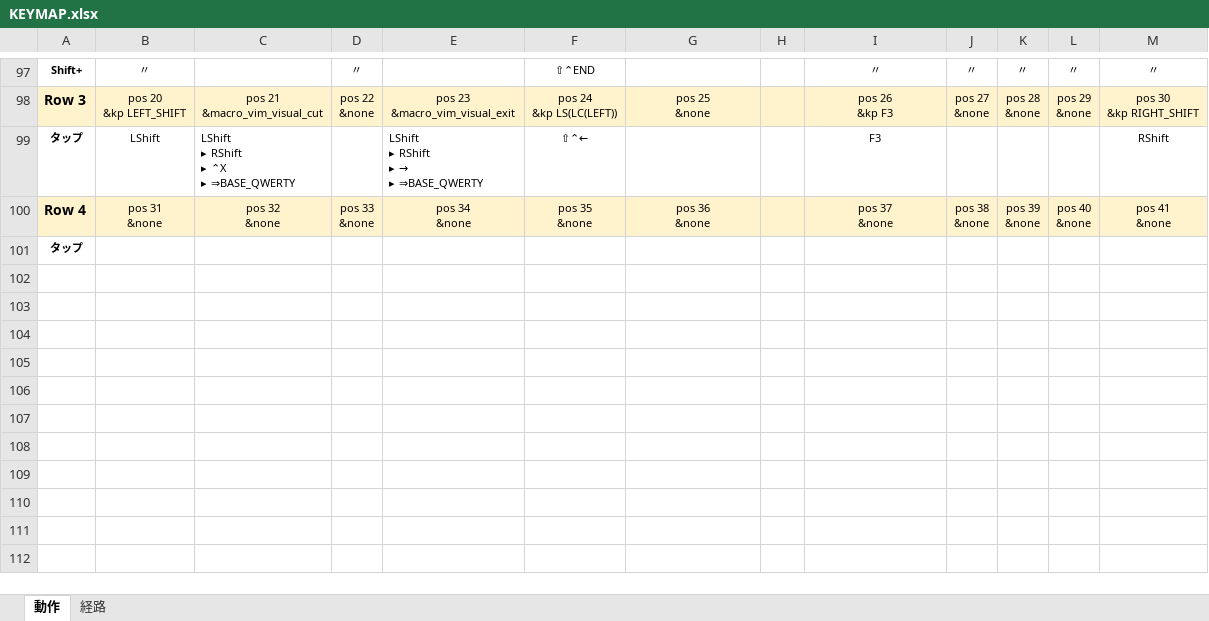
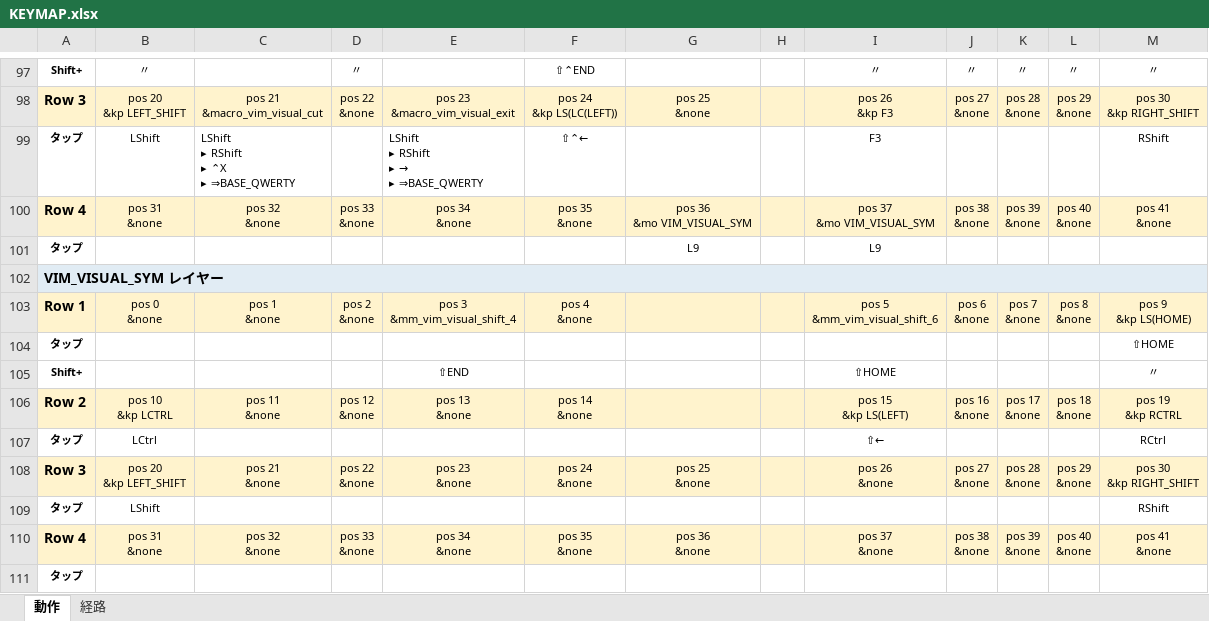
Before and after one commit to ryo-aoki-pc/zmk-config-AroundFortyRB, an Excel workbook: KEYMAP.xlsx, sheet 動作, drawn as a sheet; only a part is shown, gaps mark what is left out; values as stored, in another font and other column widths than the file's, no borders; ↵ is a line break in a cell; the diff names each change by its address in the sheet, - before the commit and + after, or states it on an @@ line.

Commit message:
VIM_VISUAL_SYM レイヤーを追加 (#18)
Vim ビジュアルモードに SYM 層対応のレイヤー (layer 9) を追加。

- $（Shift+4）→ 行末まで選択 / ^（Shift+6）・0 → 行頭まで選択 / h → 選択を左へ拡張
- VIM_VISUAL_BASE の最下段2キーから &mo VIM_VIS_SYM で呼び出し
- 新ビヘイビア: mm_vim_visual_shift_4 / mm_vim_visual_shift_6
- KEYMAP.html / KEYMAP.xlsx を再生成

```diff
--- a/KEYMAP.xlsx (sheet 動作)
+++ b/KEYMAP.xlsx (sheet 動作)
+row 100: Row 4 | pos 31 ↵ &none | pos 32 ↵ &none | pos 33 ↵ &none | pos 34 ↵ &none | pos 35 ↵ &none | pos 36 ↵ &mo VIM_VISUAL_SYM |  | pos 37 ↵ &mo VIM_VISUAL_SYM | pos 38 ↵ &none | pos 39 ↵ &none | pos 40 ↵ &none | pos 41 ↵ &none
+row 101: タップ |  |  |  |  |  | L9 |  | L9
+row 102: VIM_VISUAL_SYM レイヤー
+row 103: Row 1 | pos 0 ↵ &none | pos 1 ↵ &none | pos 2 ↵ &none | pos 3 ↵ &mm_vim_visual_shift_4 | pos 4 ↵ &none |  |  | pos 5 ↵ &mm_vim_visual_shift_6 | pos 6 ↵ &none | pos 7 ↵ &none | pos 8 ↵ &none | pos 9 ↵ &kp LS(HOME)
+row 104: タップ |  |  |  |  |  |  |  |  |  |  |  | ⇧HOME
+row 105: Shift+ |  |  |  | ⇧END |  |  |  | ⇧HOME |  |  |  | 〃
+row 106: Row 2 | pos 10 ↵ &kp LCTRL | pos 11 ↵ &none | pos 12 ↵ &none | pos 13 ↵ &none | pos 14 ↵ &none |  |  | pos 15 ↵ &kp LS(LEFT) | pos 16 ↵ &none | pos 17 ↵ &none | pos 18 ↵ &none | pos 19 ↵ &kp RCTRL
+row 107: タップ | LCtrl |  |  |  |  |  |  | ⇧← |  |  |  | RCtrl
+row 108: Row 3 | pos 20 ↵ &kp LEFT_SHIFT | pos 21 ↵ &none | pos 22 ↵ &none | pos 23 ↵ &none | pos 24 ↵ &none | pos 25 ↵ &none |  | pos 26 ↵ &none | pos 27 ↵ &none | pos 28 ↵ &none | pos 29 ↵ &none | pos 30 ↵ &kp RIGHT_SHIFT
+row 109: タップ | LShift |  |  |  |  |  |  |  |  |  |  | RShift
```
Also changed, not shown: sheet 経路, 2 other files.
